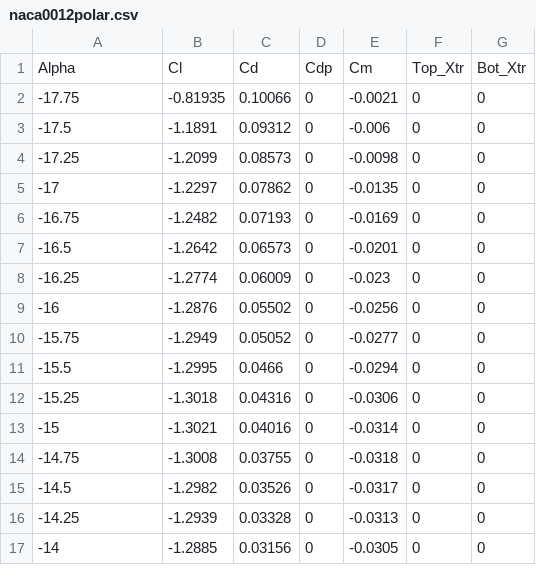
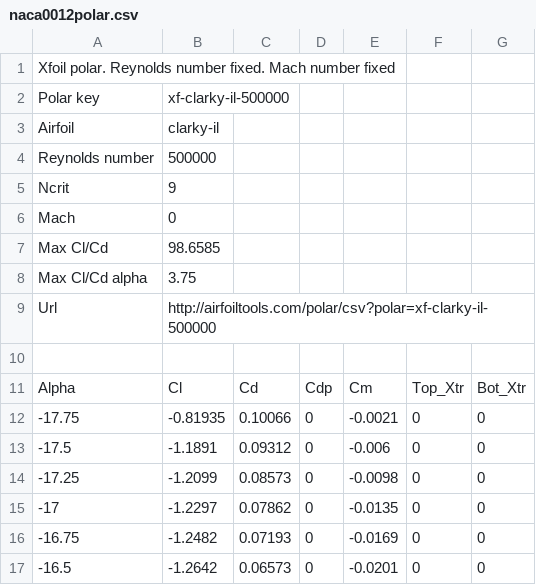
Before and after one commit to byuflowlab/FLOWUnsteady, a CSV file: data/airfoils/naca0012polar.csv, drawn as a sheet; only a part is shown; the shorter side is filled out with more unchanged rows.

Commit message:
add uber ecrm-002 rotor to data

```diff
--- a/data/airfoils/naca0012polar.csv
+++ b/data/airfoils/naca0012polar.csv
@@ -1 +1,11 @@
+Xfoil polar. Reynolds number fixed. Mach  number fixed
+Polar key,xf-clarky-il-500000
+Airfoil,clarky-il
+Reynolds number,500000
+Ncrit,9
+Mach,0
+Max Cl/Cd,98.6585
+Max Cl/Cd alpha,3.75
+Url,http://airfoiltools.com/polar/csv?polar=xf-clarky-il-500000
+
 Alpha,Cl,Cd,Cdp,Cm,Top_Xtr,Bot_Xtr
```
Also changed, not shown: 7 other files.
